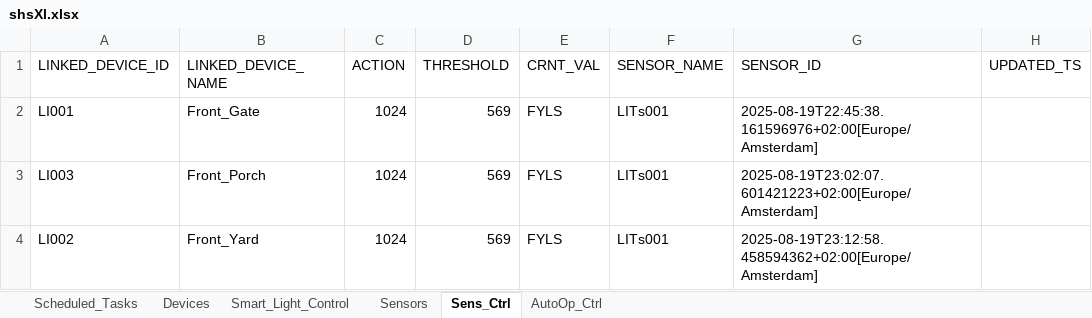
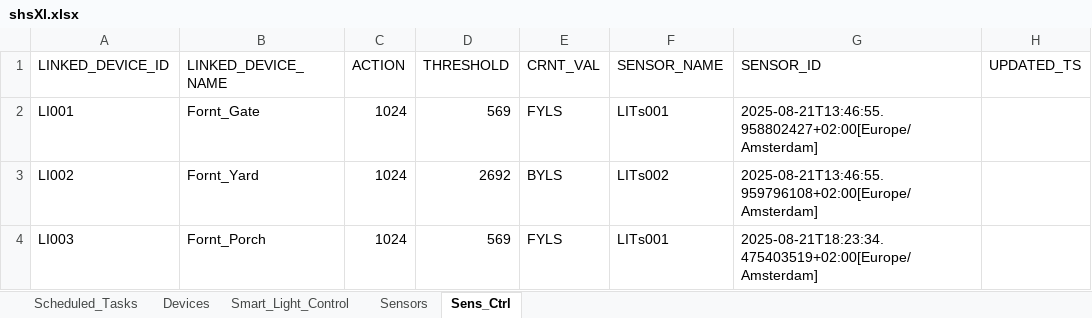
Before and after one commit to goldinShay/PhoenixSH, an Excel workbook: unit-sh/shsXl.xlsx, sheet Sens_Ctrl, drawn as a sheet; values as stored, in another font and other column widths than the file's, no borders; removed rows and columns are numbered as before the commit, all else as after; the diff names each change by its address in the sheet, - before the commit and + after, or states it on an @@ line.

Commit message:
Improved GUI AutoOp and device test performence

```diff
--- a/unit-sh/shsXl.xlsx (sheet Sens_Ctrl)
+++ b/unit-sh/shsXl.xlsx (sheet Sens_Ctrl)
-sheet tab: AutoOp_Ctrl
-B2 (LINKED_DEVICE_NAME): Front_Gate
+B2 (LINKED_DEVICE_NAME): Fornt_Gate
-G2 (SENSOR_ID): 2025-08-19T22:45:38.161596976+02:00[Europe/Amsterdam]
+G2 (SENSOR_ID): 2025-08-21T13:46:55.958802427+02:00[Europe/Amsterdam]
+row 3: LI002 | Fornt_Yard | 1024 | 2692 | BYLS | LITs002 | 2025-08-21T13:46:55.959796108+02:00[Europe/Amsterdam]
-B4 (LINKED_DEVICE_NAME): Front_Porch
+B4 (LINKED_DEVICE_NAME): Fornt_Porch
-G4 (SENSOR_ID): 2025-08-19T23:02:07.601421223+02:00[Europe/Amsterdam]
+G4 (SENSOR_ID): 2025-08-21T18:23:34.475403519+02:00[Europe/Amsterdam]
-row 4: LI002 | Front_Yard | 1024 | 569 | FYLS | LITs001 | 2025-08-19T23:12:58.458594362+02:00[Europe/Amsterdam]
```
Also changed, not shown: sheet Devices, sheet Sensors, 36 other files.
